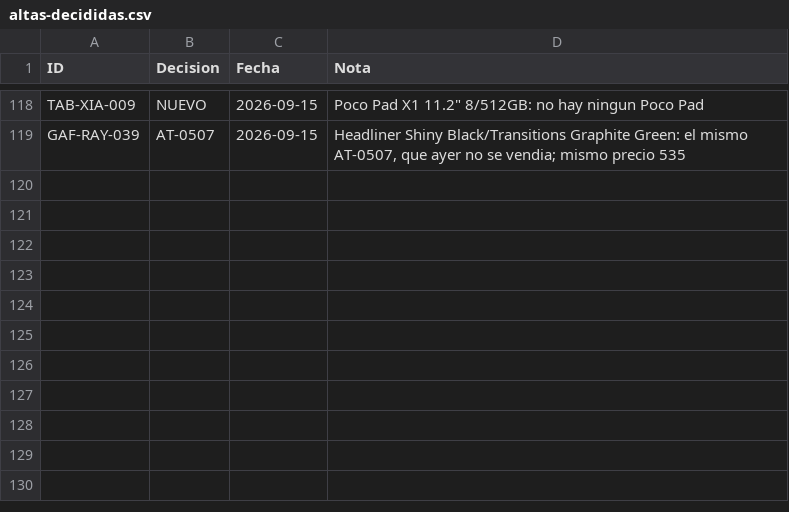
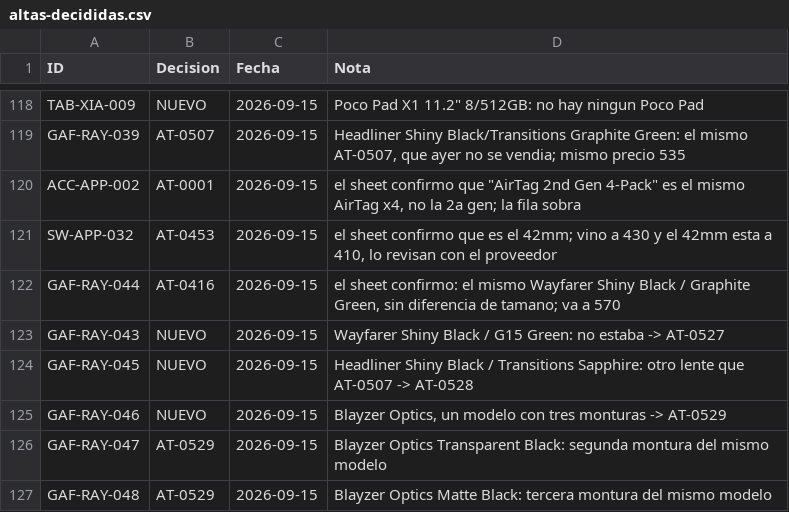
Before and after one commit to Advance33/catalogo-advance, a CSV file: herramientas/altas-decididas.csv, drawn as a sheet; only a part is shown, gaps mark what is left out.

```diff
--- a/herramientas/altas-decididas.csv
+++ b/herramientas/altas-decididas.csv
@@ -119 +119,9 @@ TAB-XIA-009,NUEVO,2026-09-15,"Poco Pad X1 11.2"" 8/512GB: no hay ningun Poco Pad
 GAF-RAY-039,AT-0507,2026-09-15,"Headliner Shiny Black/Transitions Graphite Green: el mismo AT-0507, que ayer no se vendia; mismo precio 535"
+ACC-APP-002,AT-0001,2026-09-15,"el sheet confirmo que ""AirTag 2nd Gen 4-Pack"" es el mismo AirTag x4, no la 2a gen; la fila sobra"
+SW-APP-032,AT-0453,2026-09-15,"el sheet confirmo que es el 42mm; vino a 430 y el 42mm esta a 410, lo revisan con el proveedor"
+GAF-RAY-044,AT-0416,2026-09-15,"el sheet confirmo: el mismo Wayfarer Shiny Black / Graphite Green, sin diferencia de tamano; va a 570"
+GAF-RAY-043,NUEVO,2026-09-15,Wayfarer Shiny Black / G15 Green: no estaba -> AT-0527
+GAF-RAY-045,NUEVO,2026-09-15,Headliner Shiny Black / Transitions Sapphire: otro lente que AT-0507 -> AT-0528
+GAF-RAY-046,NUEVO,2026-09-15,"Blayzer Optics, un modelo con tres monturas -> AT-0529"
+GAF-RAY-047,AT-0529,2026-09-15,Blayzer Optics Transparent Black: segunda montura del mismo modelo
+GAF-RAY-048,AT-0529,2026-09-15,Blayzer Optics Matte Black: tercera montura del mismo modelo
```
Also changed, not shown: herramientas/catalogo-maestro.csv, 2 other files.
